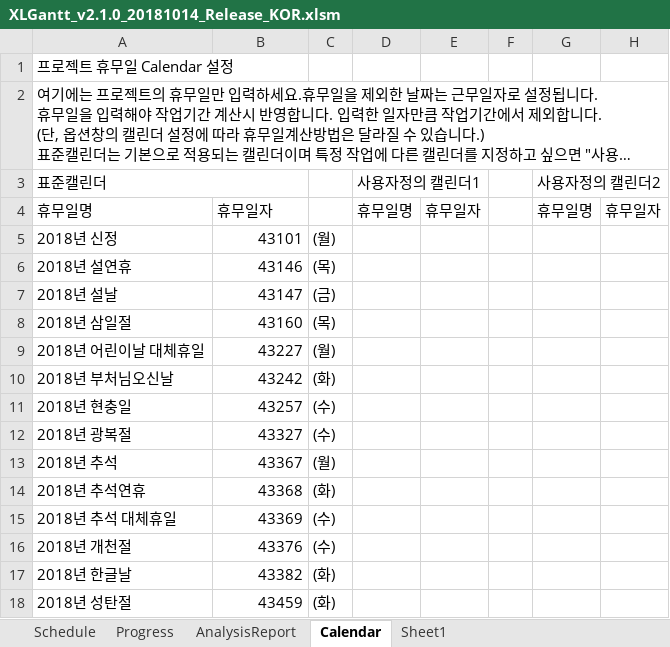
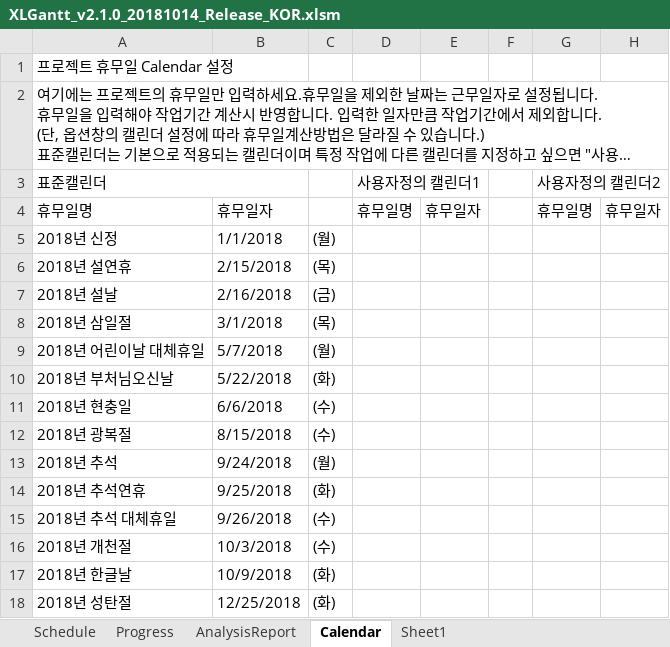
Before and after one commit to ANU-SmartFactory2023/doc, an Excel workbook: 참고 자료/01. 프로젝트 설계/03. 일정/XLGantt_v2.1.0_20181014_Release_KOR.xlsm, sheet Calendar, drawn as a sheet; only a part is shown; long unchanged cells end in …; values as stored, in another font and other column widths than the file's, no cell formats; the diff covers the shown part only; the diff names each change by its address in the sheet, - before the commit and + after, or states it on an @@ line.

```diff
--- a/참고 자료/01. 프로젝트 설계/03. 일정/XLGantt_v2.1.0_20181014_Release_KOR.xlsm (sheet Calendar)
+++ b/참고 자료/01. 프로젝트 설계/03. 일정/XLGantt_v2.1.0_20181014_Release_KOR.xlsm (sheet Calendar)
-B5: 43101
+B5: 1/1/2018
-B6: 43146
+B6: 2/15/2018
-B7: 43147
+B7: 2/16/2018
-B8: 43160
+B8: 3/1/2018
-B9: 43227
+B9: 5/7/2018
-B10: 43242
+B10: 5/22/2018
-B11: 43257
+B11: 6/6/2018
-B12: 43327
+B12: 8/15/2018
-B13: 43367
+B13: 9/24/2018
-B14: 43368
+B14: 9/25/2018
-B15: 43369
+B15: 9/26/2018
-B16: 43376
+B16: 10/3/2018
-B17: 43382
+B17: 10/9/2018
-B18: 43459
+B18: 12/25/2018
```
Also changed, not shown: 13 edited cells elsewhere in this sheet, sheet Schedule, sheet AnalysisReport, sheet Sheet1, sheet Progress, cell formats, hidden cells, charts or pictures.
